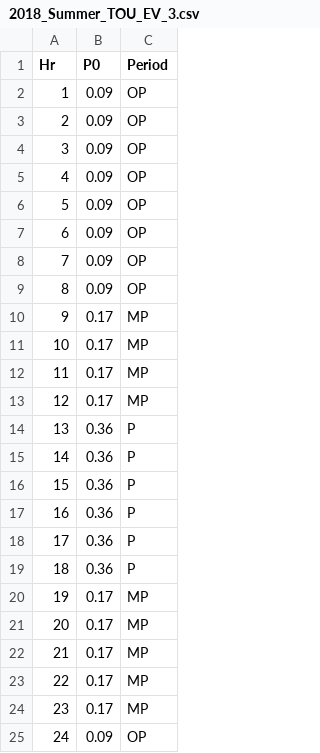
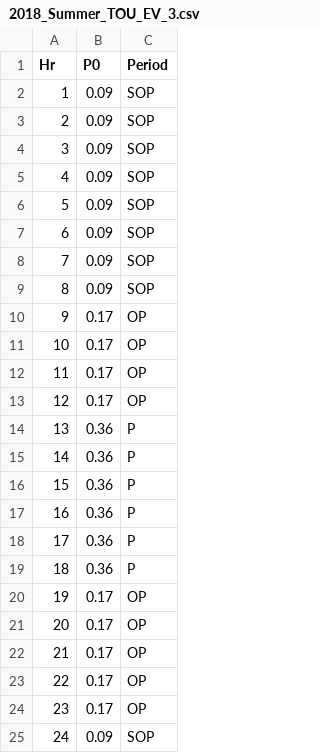
Before and after one commit to mjulian55/SmartCharge, a CSV file: Model_Map/2018_Summer_TOU_EV_3.csv, drawn as a sheet.

Commit message:
Update rate schedules (TOu-Ev 3, 4, D) to reflect nominal changes for periods P = P MP = OP OP = SOP SOP = SOP

```diff
--- a/Model_Map/2018_Summer_TOU_EV_3.csv
+++ b/Model_Map/2018_Summer_TOU_EV_3.csv
@@ -1,14 +1,14 @@
 Hr,P0,Period
-1,0.09,OP
-2,0.09,OP
-3,0.09,OP
-4,0.09,OP
-5,0.09,OP
-6,0.09,OP
-7,0.09,OP
-8,0.09,OP
-9,0.17,MP
-10,0.17,MP
-11,0.17,MP
-12,0.17,MP
+1,0.09,SOP
+2,0.09,SOP
+3,0.09,SOP
+4,0.09,SOP
+5,0.09,SOP
+6,0.09,SOP
+7,0.09,SOP
+8,0.09,SOP
+9,0.17,OP
+10,0.17,OP
+11,0.17,OP
+12,0.17,OP
 13,0.36,P
@@ -19,7 +19,7 @@
 18,0.36,P
-19,0.17,MP
-20,0.17,MP
-21,0.17,MP
-22,0.17,MP
-23,0.17,MP
-24,0.09,OP
+19,0.17,OP
+20,0.17,OP
+21,0.17,OP
+22,0.17,OP
+23,0.17,OP
+24,0.09,SOP
```
Also changed, not shown: Model_Map/2018_Summer_TOU_EV_4.csv, Model_Map/2018_Winter_TOU_EV_4.csv.
